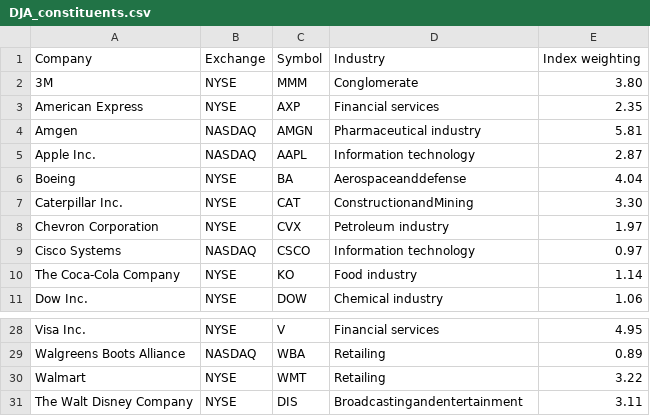
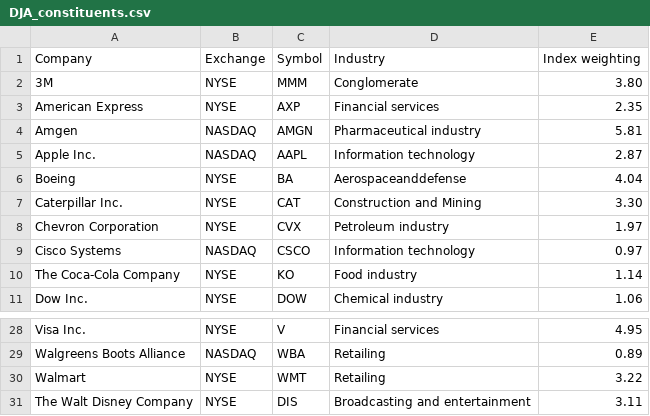
Before and after one commit to anthonyrottino/RShinyApp, a CSV file: DJA_constituents.csv, drawn as a sheet; only a part is shown, gaps mark what is left out.

Commit message:
Update DJA_constituents.csv

```diff
--- a/DJA_constituents.csv
+++ b/DJA_constituents.csv
@@ -6,3 +6,3 @@ Apple Inc.,NASDAQ,AAPL,Information technology,2.87
 Boeing,NYSE,BA,Aerospaceanddefense,4.04
-Caterpillar Inc.,NYSE,CAT,ConstructionandMining,3.30
+Caterpillar Inc.,NYSE,CAT,Construction and Mining,3.30
 Chevron Corporation,NYSE,CVX,Petroleum industry,1.97
@@ -30,2 +30,2 @@ Walgreens Boots Alliance,NASDAQ,WBA,Retailing,0.89
 Walmart,NYSE,WMT,Retailing,3.22
-The Walt Disney Company,NYSE,DIS,Broadcastingandentertainment,3.11
+The Walt Disney Company,NYSE,DIS,Broadcasting and entertainment,3.11
```
